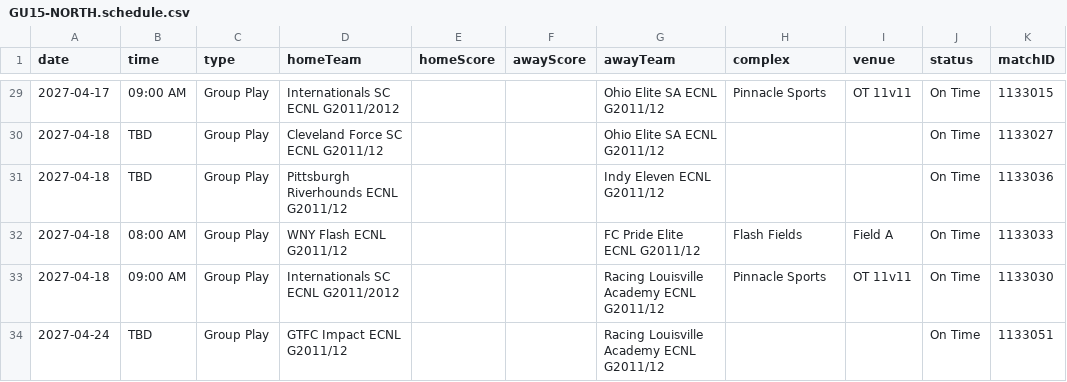
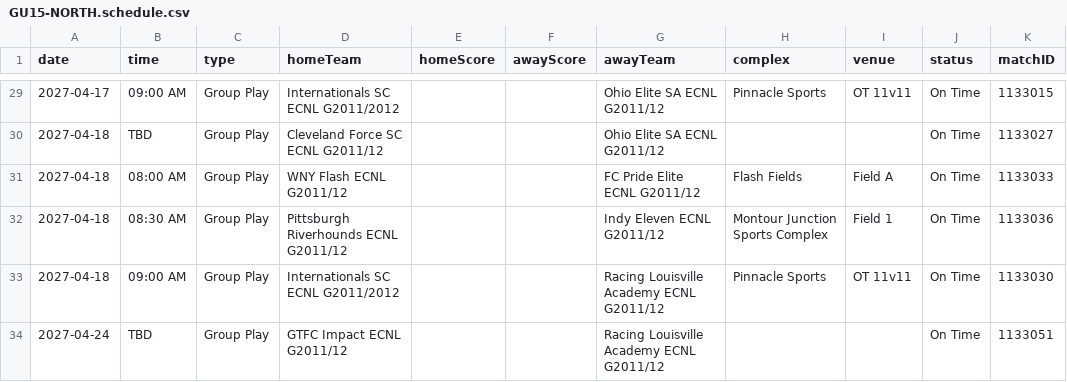
Before and after one commit to NextOneTwoLabs/ecnl-dashboard, a CSV file: export/2026-27/Ohio-Valley/GU15-NORTH.schedule.csv, drawn as a sheet; only a part is shown, gaps mark what is left out.

```diff
--- a/export/2026-27/Ohio-Valley/GU15-NORTH.schedule.csv
+++ b/export/2026-27/Ohio-Valley/GU15-NORTH.schedule.csv
@@ -30,4 +30,4 @@ date,time,type,homeTeam,homeScore,awayScore,awayTeam,complex,venue,status,matchI
 2027-04-18,TBD,Group Play,Cleveland Force SC ECNL G2011/12,,,Ohio Elite SA ECNL G2011/12,,,On Time,1133027
-2027-04-18,TBD,Group Play,Pittsburgh Riverhounds ECNL G2011/12,,,Indy Eleven ECNL G2011/12,,,On Time,1133036
 2027-04-18,08:00 AM,Group Play,WNY Flash ECNL G2011/12,,,FC Pride Elite ECNL G2011/12,Flash Fields,Field A,On Time,1133033
+2027-04-18,08:30 AM,Group Play,Pittsburgh Riverhounds ECNL G2011/12,,,Indy Eleven ECNL G2011/12,Montour Junction Sports Complex,Field 1,On Time,1133036
 2027-04-18,09:00 AM,Group Play,Internationals SC ECNL G2011/2012,,,Racing Louisville Academy ECNL G2011/12,Pinnacle Sports,OT 11v11,On Time,1133030
```
Also changed, not shown: export/2026-27/NorCal/GU14-ECNL.schedule.csv, export/2026-27/Ohio-Valley/GU13-ECNL.schedule.csv, 29 other files.
